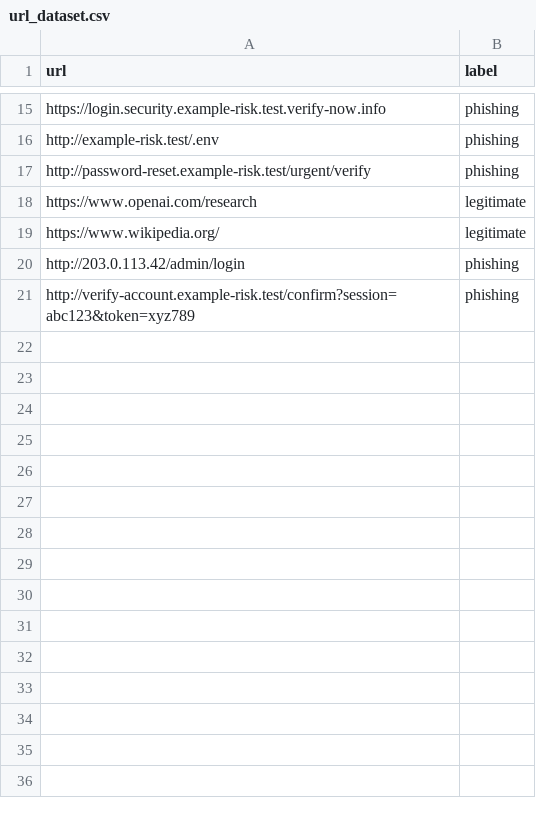
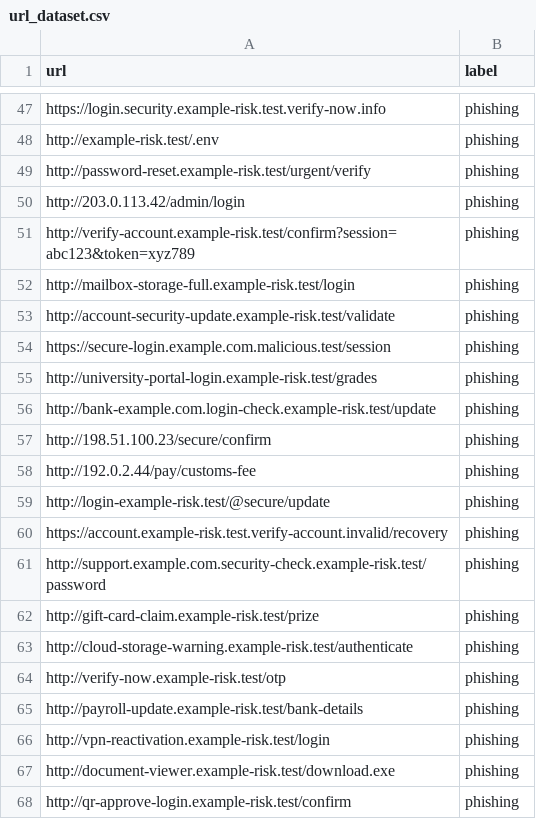
Before and after one commit to Aryaman0906/ai-supported-cyber-project, a CSV file: data/url_dataset.csv, drawn as a sheet; only a part is shown, gaps mark what is left out; the diff covers the shown part only.

Commit message:
Strengthen URL phishing training dataset

```diff
--- a/data/url_dataset.csv
+++ b/data/url_dataset.csv
@@ -17,5 +49,20 @@ http://example-risk.test/.env,phishing
 http://password-reset.example-risk.test/urgent/verify,phishing
-https://www.openai.com/research,legitimate
-https://www.wikipedia.org/,legitimate
 http://203.0.113.42/admin/login,phishing
 http://verify-account.example-risk.test/confirm?session=abc123&token=xyz789,phishing
+http://mailbox-storage-full.example-risk.test/login,phishing
+http://account-security-update.example-risk.test/validate,phishing
+https://secure-login.example.com.malicious.test/session,phishing
+http://university-portal-login.example-risk.test/grades,phishing
+http://bank-example.com.login-check.example-risk.test/update,phishing
+http://198.51.100.23/secure/confirm,phishing
+http://192.0.2.44/pay/customs-fee,phishing
+http://login-example-risk.test/@secure/update,phishing
+https://account.example-risk.test.verify-account.invalid/recovery,phishing
+http://support.example.com.security-check.example-risk.test/password,phishing
+http://gift-card-claim.example-risk.test/prize,phishing
+http://cloud-storage-warning.example-risk.test/authenticate,phishing
+http://verify-now.example-risk.test/otp,phishing
+http://payroll-update.example-risk.test/bank-details,phishing
+http://vpn-reactivation.example-risk.test/login,phishing
+http://document-viewer.example-risk.test/download.exe,phishing
+http://qr-approve-login.example-risk.test/confirm,phishing
```
Also changed, not shown: 43 added rows elsewhere in this file.
